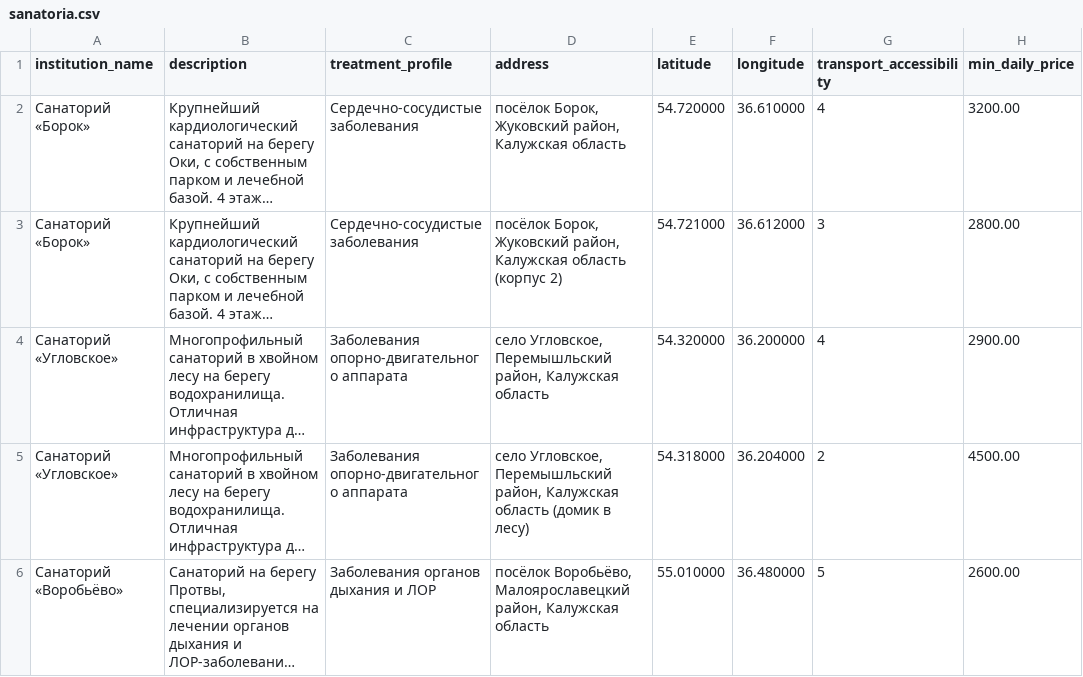
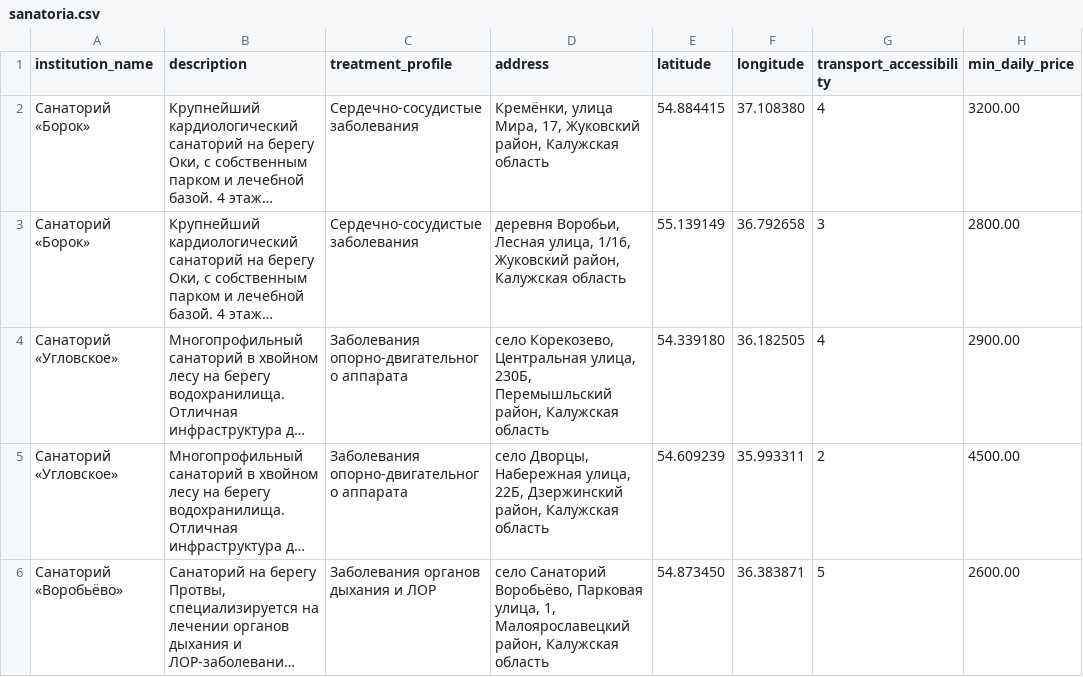
Before and after one commit to DenKlyzi/sanatorium_planner, a CSV file: catalog/data/sanatoria.csv, drawn as a sheet; only a part is shown; long unchanged cells end in …; the diff covers the shown part only; the diff names each change by its address in the sheet, - before the commit and + after, or states it on an @@ line.

```diff
--- a/catalog/data/sanatoria.csv
+++ b/catalog/data/sanatoria.csv
-D2 (address): посёлок Борок, Жуковский район,…
+D2 (address): Кремёнки, улица Мира, 17, Жуковский район,…
-E2 (latitude): 54.720000
+E2 (latitude): 54.884415
-F2 (longitude): 36.610000
+F2 (longitude): 37.108380
-D3 (address): посёлок Борок, Жуковский район, Калужская область (корпус 2)
+D3 (address): деревня Воробьи, Лесная улица, 1/16, Жуковский район, Калужская область
-E3 (latitude): 54.721000
+E3 (latitude): 55.139149
-F3 (longitude): 36.612000
+F3 (longitude): 36.792658
-D4 (address): село Угловское, Перемышльский район,…
+D4 (address): село Корекозево, Центральная улица, 230Б, Перемышльский район,…
-E4 (latitude): 54.320000
+E4 (latitude): 54.339180
-F4 (longitude): 36.200000
+F4 (longitude): 36.182505
-D5 (address): село Угловское, Перемышльский район, Калужская область (домик в лесу)
+D5 (address): село Дворцы, Набережная улица, 22Б, Дзержинский район, Калужская область
-E5 (latitude): 54.318000
+E5 (latitude): 54.609239
-F5 (longitude): 36.204000
+F5 (longitude): 35.993311
-D6 (address): посёлок Воробьёво, Малоярославецкий район,…
+D6 (address): село Санаторий Воробьёво, Парковая улица, 1, Малоярославецкий район,…
-E6 (latitude): 55.010000
+E6 (latitude): 54.873450
-F6 (longitude): 36.480000
+F6 (longitude): 36.383871
```
Also changed, not shown: 67 edited cells elsewhere in this file, 26 other files.
